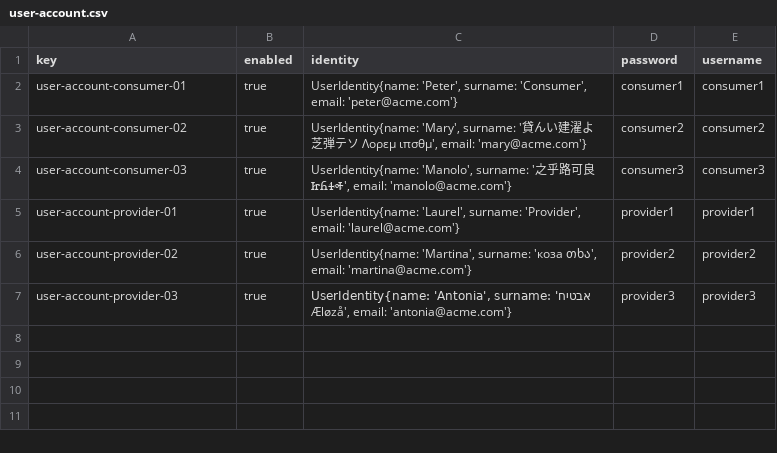
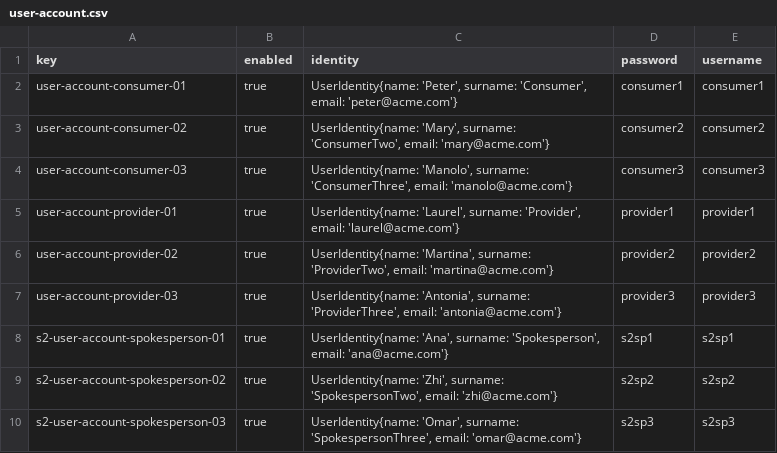
Before and after one commit to jesrammar/Acme-Starters-B, a CSV file: src/main/resources/WEB-INF/data/sample/batch-01/user-account.csv, drawn as a sheet.

Commit message:
feat: add campaign validations and sample data

```diff
--- a/src/main/resources/WEB-INF/data/sample/batch-01/user-account.csv
+++ b/src/main/resources/WEB-INF/data/sample/batch-01/user-account.csv
@@ -2,6 +2,9 @@ key,enabled,identity,password,username
 user-account-consumer-01,true,"UserIdentity{name: 'Peter', surname: 'Consumer', email: 'peter@acme.com'}",consumer1,consumer1
-user-account-consumer-02,true,"UserIdentity{name: 'Mary', surname: '貸んい建濯よ芝弾テソ Λορεμ ιπσθμ', email: 'mary@acme.com'}",consumer2,consumer2
-user-account-consumer-03,true,"UserIdentity{name: 'Manolo', surname: '之乎路可良 ᏥᏲᏎᎭ', email: 'manolo@acme.com'}",consumer3,consumer3
+user-account-consumer-02,true,"UserIdentity{name: 'Mary', surname: 'ConsumerTwo', email: 'mary@acme.com'}",consumer2,consumer2
+user-account-consumer-03,true,"UserIdentity{name: 'Manolo', surname: 'ConsumerThree', email: 'manolo@acme.com'}",consumer3,consumer3
 user-account-provider-01,true,"UserIdentity{name: 'Laurel', surname: 'Provider', email: 'laurel@acme.com'}",provider1,provider1
-user-account-provider-02,true,"UserIdentity{name: 'Martina', surname: 'коза თხა', email: 'martina@acme.com'}",provider2,provider2
-user-account-provider-03,true,"UserIdentity{name: 'Antonia', surname: 'אבטיח Æløzå', email: 'antonia@acme.com'}",provider3,provider3
+user-account-provider-02,true,"UserIdentity{name: 'Martina', surname: 'ProviderTwo', email: 'martina@acme.com'}",provider2,provider2
+user-account-provider-03,true,"UserIdentity{name: 'Antonia', surname: 'ProviderThree', email: 'antonia@acme.com'}",provider3,provider3
+s2-user-account-spokesperson-01,true,"UserIdentity{name: 'Ana', surname: 'Spokesperson', email: 'ana@acme.com'}",s2sp1,s2sp1
+s2-user-account-spokesperson-02,true,"UserIdentity{name: 'Zhi', surname: 'SpokespersonTwo', email: 'zhi@acme.com'}",s2sp2,s2sp2
+s2-user-account-spokesperson-03,true,"UserIdentity{name: 'Omar', surname: 'SpokespersonThree', email: 'omar@acme.com'}",s2sp3,s2sp3
```
Also changed, not shown: 21 other files.
